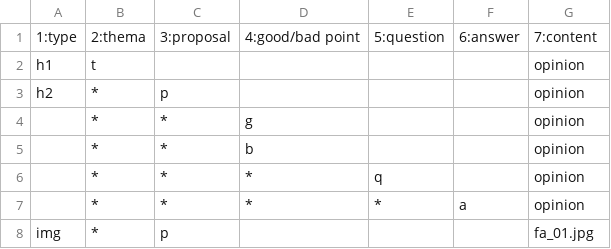
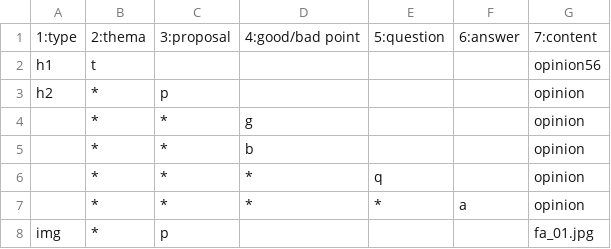
Before and after one commit to zafa834/policy-meeting-01, a CSV file: fa.csv, drawn as a sheet.

Commit message:
Update fa.csv
add 56

```diff
--- a/fa.csv
+++ b/fa.csv
@@ -1,3 +1,3 @@
 "1:type","2:thema","3:proposal","4:good/bad point","5:question","6:answer","7:content	"
-"h1","t",,,,,"opinion"
+"h1","t",,,,,"opinion56"
 "h2","*","p",,,,"opinion"
```
